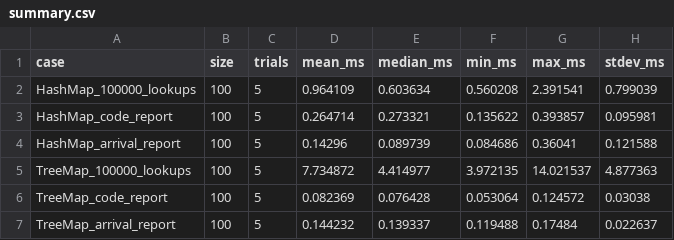
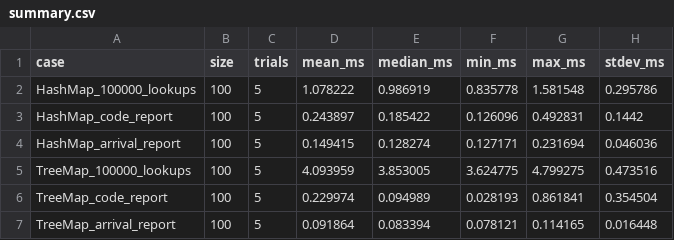
Before and after one commit to 192571001simats-ops/CSA09-192571001-Assignment2, a CSV file: Task04/summary.csv, drawn as a sheet; only a part is shown; the diff covers the shown part only.

```diff
--- a/Task04/summary.csv
+++ b/Task04/summary.csv
@@ -1,7 +1,7 @@
 case,size,trials,mean_ms,median_ms,min_ms,max_ms,stdev_ms
-HashMap_100000_lookups,100,5,0.964109,0.603634,0.560208,2.391541,0.799039
-HashMap_code_report,100,5,0.264714,0.273321,0.135622,0.393857,0.095981
-HashMap_arrival_report,100,5,0.14296,0.089739,0.084686,0.36041,0.121588
-TreeMap_100000_lookups,100,5,7.734872,4.414977,3.972135,14.021537,4.877363
-TreeMap_code_report,100,5,0.082369,0.076428,0.053064,0.124572,0.03038
-TreeMap_arrival_report,100,5,0.144232,0.139337,0.119488,0.17484,0.022637
+HashMap_100000_lookups,100,5,1.078222,0.986919,0.835778,1.581548,0.295786
+HashMap_code_report,100,5,0.243897,0.185422,0.126096,0.492831,0.1442
+HashMap_arrival_report,100,5,0.149415,0.128274,0.127171,0.231694,0.046036
+TreeMap_100000_lookups,100,5,4.093959,3.853005,3.624775,4.799275,0.473516
+TreeMap_code_report,100,5,0.229974,0.094989,0.028193,0.861841,0.354504
+TreeMap_arrival_report,100,5,0.091864,0.083394,0.078121,0.114165,0.016448
```
Also changed, not shown: 105 edited cells elsewhere in this file, Task04/results.csv, 1 other file.
